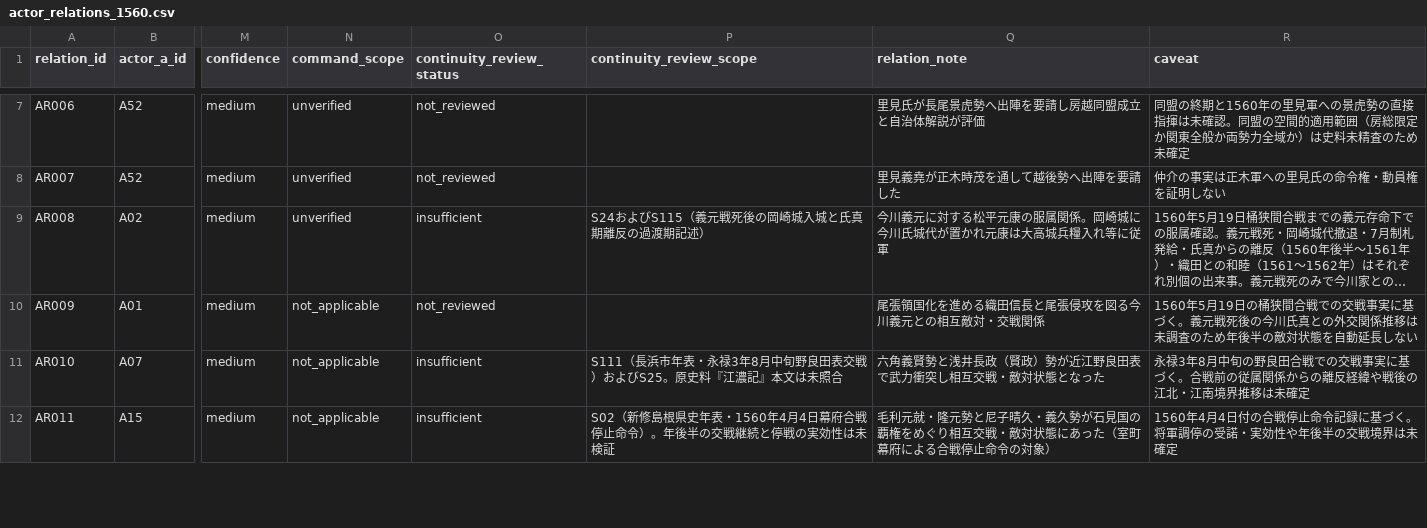
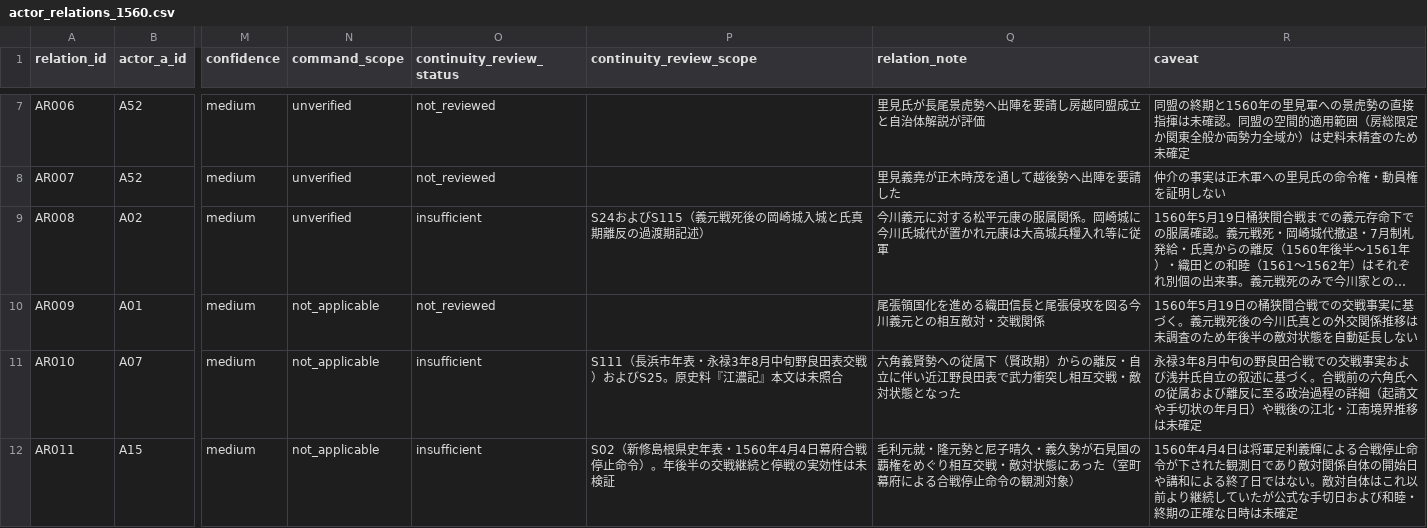
Before and after one commit to kudamb-oss/sengoku-influence-atlas, a CSV file: data/diplomacy/actor_relations_1560.csv, drawn as a sheet; only a part is shown, gaps mark what is left out; long unchanged cells end in …; the diff covers the shown part only; the diff names each change by its address in the sheet, - before the commit and + after, or states it on an @@ line.

Commit message:
fix(diplomacy): 外交カバレッジ進捗基準の厳格化、既存関係（AR010-AR012）の点検修正、および複数地域（武蔵・備中・筑前）の関係追加

```diff
--- a/data/diplomacy/actor_relations_1560.csv
+++ b/data/diplomacy/actor_relations_1560.csv
-Q11 (relation_note): …角義賢勢と浅井長政（賢政）勢が近江野良…
+Q11 (relation_note): …角義賢勢への従属下（賢政期）からの離反・自立に伴い近江野良…
-R11 (caveat): …交戦事実に基づく。合戦前の従属関係からの離反経緯や戦後の…
+R11 (caveat): …交戦事実および浅井氏自立の叙述に基づく。合戦前の六角氏への従属および離反に至る政治過程の詳細（起請文や手切状の年月日）や戦後の…
-Q12 (relation_note): …止命令の対象）
+Q12 (relation_note): …止命令の観測対象）
-R12 (caveat): …4月4日付の合戦停止命令記録に基づく。将軍調停の受諾・実効性や年後半の交戦境界は未確定
+R12 (caveat): …4月4日は将軍足利義輝による合戦停止命令が下された観測日であり敵対関係自体の開始日や講和による終了日ではない。敵対自体はこれ以前より継続していたが公式な手切日および和睦・終期の正確な日時は未確定
```
Also changed, not shown: 4 added rows and 3 edited cells elsewhere in this file, data/diplomacy/actor_relation_evidence.csv, data/diplomacy/actor_relation_sources.csv, 4 other files.
